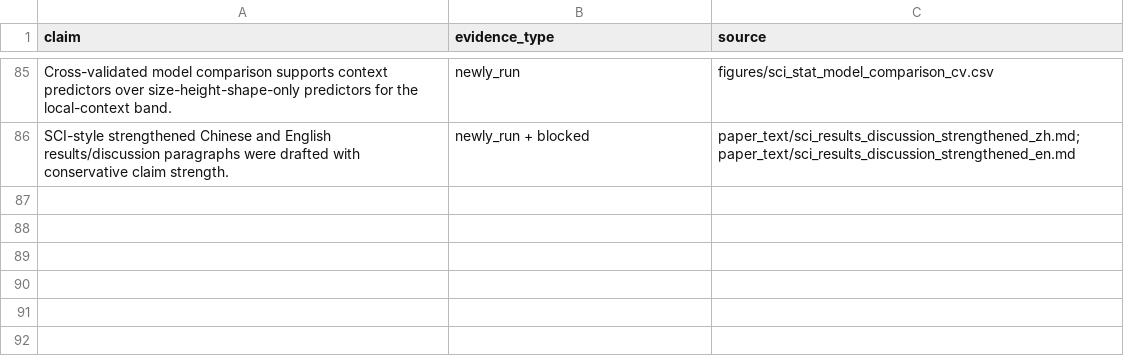
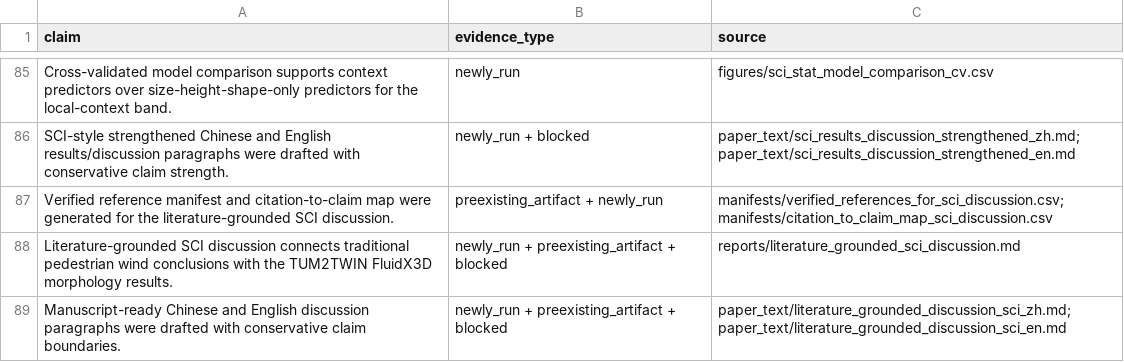
Before and after one commit to ShiyuMiao/citylbm, a CSV file: releases/v0.2.0/package/validation_experiments/Experiment3_TUM2TWIN_DigitalTwin_DesignApplication/manifests/evidence_inventory.csv, drawn as a sheet; only a part is shown, gaps mark what is left out; the diff names each change by its address in the sheet, - before the commit and + after, or states it on an @@ line.

```diff
--- a/releases/v0.2.0/package/validation_experiments/Experiment3_TUM2TWIN_DigitalTwin_DesignApplication/manifests/evidence_inventory.csv
+++ b/releases/v0.2.0/package/validation_experiments/Experiment3_TUM2TWIN_DigitalTwin_DesignApplication/manifests/evidence_inventory.csv
+row 87: Verified reference manifest and citation-to-claim map were generated for the literature-grounded SCI discussion. | preexisting_artifact + newly_run | manifests/verified_references_for_sci_discussion.csv; manifests/citation_to_claim_map_sci_discussion.csv
+row 88: Literature-grounded SCI discussion connects traditional pedestrian wind conclusions with the TUM2TWIN FluidX3D morphology results. | newly_run + preexisting_artifact + blocked | reports/literature_grounded_sci_discussion.md
+row 89: Manuscript-ready Chinese and English discussion paragraphs were drafted with conservative claim boundaries. | newly_run + preexisting_artifact + blocked | paper_text/literature_grounded_discussion_sci_zh.md; paper_text/literature_grounded_discussion_sci_en.md
```
Also changed, not shown: releases/v0.2.0/package/validation_experiments/Experiment3_TUM2TWIN_DigitalTwin_DesignApplication/manifests/github_archive_manifest.csv, 9 other files.
